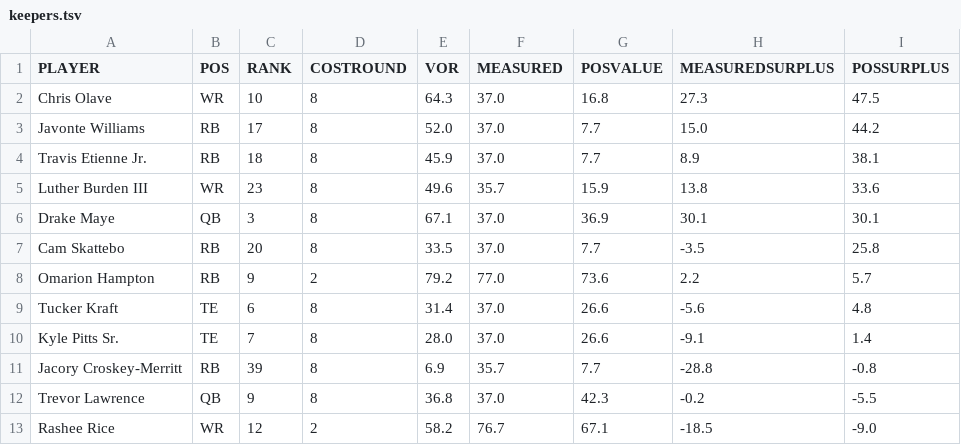
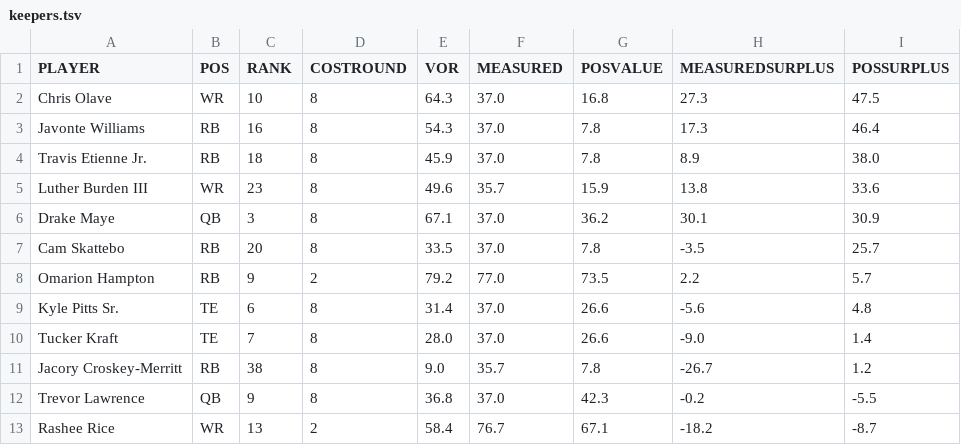
Before and after one commit to bborchardt/fuad, a TSV file: docs/figures/greenfield/2026/keepers.tsv, drawn as a sheet.

```diff
--- a/docs/figures/greenfield/2026/keepers.tsv
+++ b/docs/figures/greenfield/2026/keepers.tsv
@@ -2,12 +2,12 @@ PLAYER	POS	RANK	COSTROUND	VOR	MEASURED	POSVALUE	MEASUREDSURPLUS	POSSURPLUS
 Chris Olave	WR	10	8	64.3	37.0	16.8	27.3	47.5
-Javonte Williams	RB	17	8	52.0	37.0	7.7	15.0	44.2
-Travis Etienne Jr.	RB	18	8	45.9	37.0	7.7	8.9	38.1
+Javonte Williams	RB	16	8	54.3	37.0	7.8	17.3	46.4
+Travis Etienne Jr.	RB	18	8	45.9	37.0	7.8	8.9	38.0
 Luther Burden III	WR	23	8	49.6	35.7	15.9	13.8	33.6
-Drake Maye	QB	3	8	67.1	37.0	36.9	30.1	30.1
-Cam Skattebo	RB	20	8	33.5	37.0	7.7	-3.5	25.8
-Omarion Hampton	RB	9	2	79.2	77.0	73.6	2.2	5.7
-Tucker Kraft	TE	6	8	31.4	37.0	26.6	-5.6	4.8
-Kyle Pitts Sr.	TE	7	8	28.0	37.0	26.6	-9.1	1.4
-Jacory Croskey-Merritt	RB	39	8	6.9	35.7	7.7	-28.8	-0.8
+Drake Maye	QB	3	8	67.1	37.0	36.2	30.1	30.9
+Cam Skattebo	RB	20	8	33.5	37.0	7.8	-3.5	25.7
+Omarion Hampton	RB	9	2	79.2	77.0	73.5	2.2	5.7
+Kyle Pitts Sr.	TE	6	8	31.4	37.0	26.6	-5.6	4.8
+Tucker Kraft	TE	7	8	28.0	37.0	26.6	-9.0	1.4
+Jacory Croskey-Merritt	RB	38	8	9.0	35.7	7.8	-26.7	1.2
 Trevor Lawrence	QB	9	8	36.8	37.0	42.3	-0.2	-5.5
-Rashee Rice	WR	12	2	58.2	76.7	67.1	-18.5	-9.0
+Rashee Rice	WR	13	2	58.4	76.7	67.1	-18.2	-8.7
```
Also changed, not shown: docs/figures/fuad/2026/curve.tsv, docs/figures/fuad/2026/positions.tsv, 6 other files.
